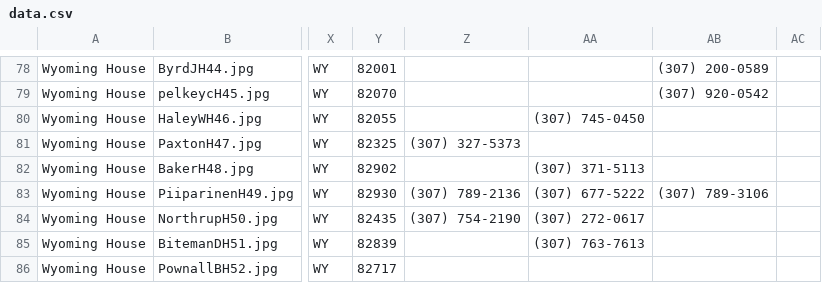
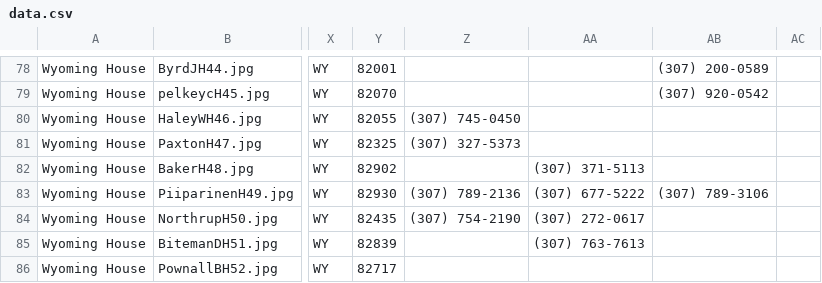
Before and after one commit to jhassell/wrea_ios, a CSV file: LegGuide/Data/data.csv, drawn as a sheet; only a part is shown, gaps mark what is left out; the diff names each change by its address in the sheet, - before the commit and + after, or states it on an @@ line.

```diff
--- a/LegGuide/Data/data.csv
+++ b/LegGuide/Data/data.csv
-Z80: (empty)
+Z80: (307) 745-0450
-AA80: (307) 745-0450
+AA80: (empty)
```
Also changed, not shown: 2 other files.
